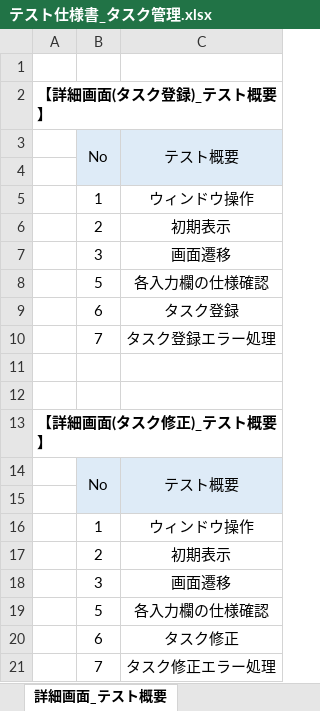
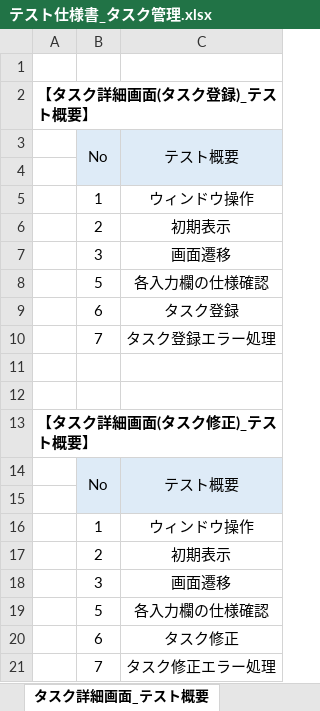
Before and after one commit to YutoMatsunaga-kennsyu/share_kennsyu_matsunaga.yuto, an Excel workbook: STEP2（タスク管理アプリ）/テスト仕様書/テスト仕様書_タスク管理.xlsx, sheet タスク詳細画面_テスト概要, drawn as a sheet; values as stored, in another font and other column widths than the file's, no borders; the diff names each change by its address in the sheet, - before the commit and + after, or states it on an @@ line.

```diff
--- a/STEP2（タスク管理アプリ）/テスト仕様書/テスト仕様書_タスク管理.xlsx (sheet タスク詳細画面_テスト概要)
+++ b/STEP2（タスク管理アプリ）/テスト仕様書/テスト仕様書_タスク管理.xlsx (sheet タスク詳細画面_テスト概要)
-sheet tab: 詳細画面_テスト概要
+sheet tab: タスク詳細画面_テスト概要
-A2: 【詳細画面(タスク登録)_テスト概要】
+A2: 【タスク詳細画面(タスク登録)_テスト概要】
-A13: 【詳細画面(タスク修正)_テスト概要】
+A13: 【タスク詳細画面(タスク修正)_テスト概要】
```
Also changed, not shown: sheet タスク詳細画面_テスト項目, sheet タスク一覧画面_テスト項目, sheet レビュー, sheet タスク検索期待結果, sheet タスク一覧画面_設計書, sheet 改訂履歴, 4 more sheets, other sheet tabs, charts or pictures, STEP2（タスク管理アプリ）/画面設計書/画面設計書_タスク管理.xlsx, 11 other files.
